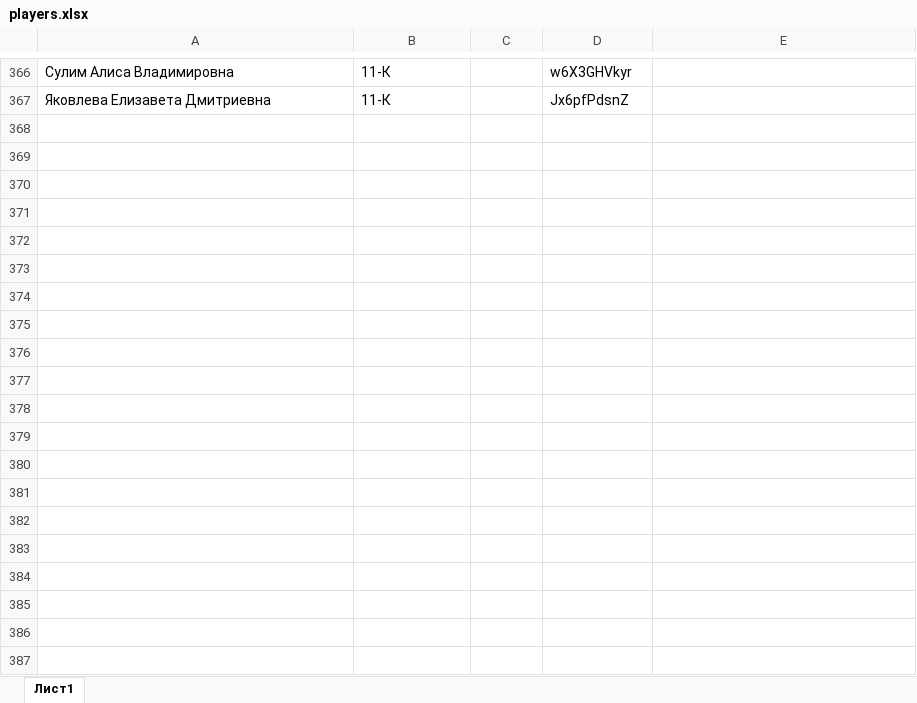
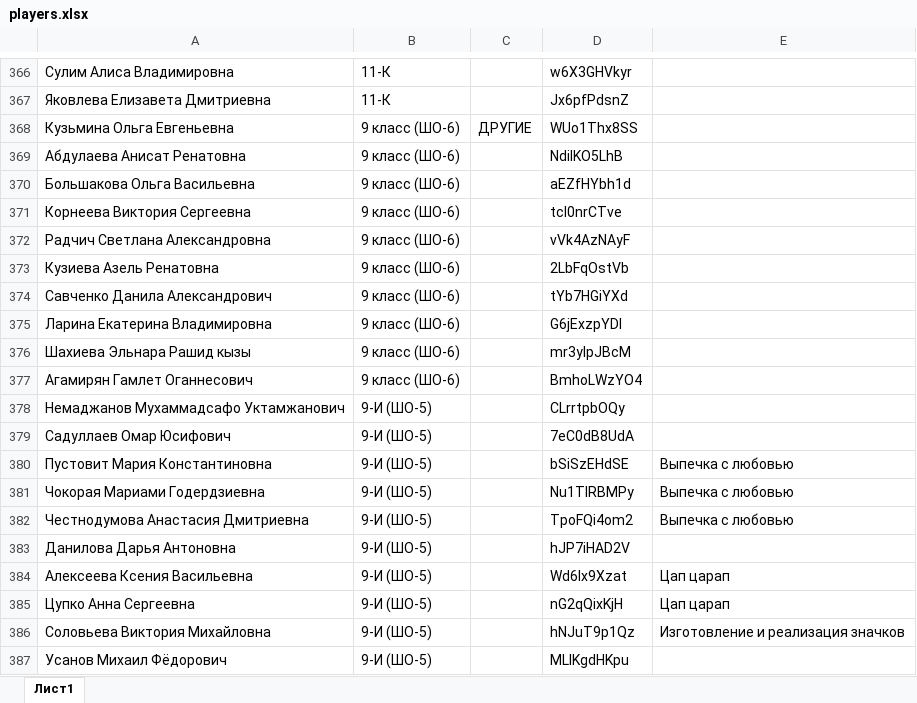
Before and after one commit to blueflyingpanda/Payment, an Excel workbook: players.xlsx, sheet Лист1, drawn as a sheet; only a part is shown, gaps mark what is left out; values as stored, in another font and other column widths than the file's, no borders; the diff covers the shown part only; the diff names each change by its address in the sheet, - before the commit and + after, or states it on an @@ line.

```diff
--- a/players.xlsx (sheet Лист1)
+++ b/players.xlsx (sheet Лист1)
+row 368: Кузьмина Ольга Евгеньевна | 9 класс (ШО-6) | ДРУГИЕ | WUo1Thx8SS
+row 369: Абдулаева Анисат Ренатовна | 9 класс (ШО-6) |  | NdilKO5LhB
+row 370: Большакова Ольга Васильевна | 9 класс (ШО-6) |  | aEZfHYbh1d
+row 371: Корнеева Виктория Сергеевна | 9 класс (ШО-6) |  | tcl0nrCTve
+row 372: Радчич Светлана Александровна | 9 класс (ШО-6) |  | vVk4AzNAyF
+row 373: Кузиева Азель Ренатовна | 9 класс (ШО-6) |  | 2LbFqOstVb
+row 374: Савченко Данила Александрович | 9 класс (ШО-6) |  | tYb7HGiYXd
+row 375: Ларина Екатерина Владимировна | 9 класс (ШО-6) |  | G6jExzpYDI
+row 376: Шахиева Эльнара Рашид кызы | 9 класс (ШО-6) |  | mr3yIpJBcM
+row 377: Агамирян Гамлет Оганнесович | 9 класс (ШО-6) |  | BmhoLWzYO4
+row 378: Немаджанов Мухаммадсафо Уктамжанович | 9-И (ШО-5) |  | CLrrtpbOQy
+row 379: Садуллаев Омар Юсифович | 9-И (ШО-5) |  | 7eC0dB8UdA
+row 380: Пустовит Мария Константиновна | 9-И (ШО-5) |  | bSiSzEHdSE | Выпечка с любовью
+row 381: Чокорая Мариами Годердзиевна | 9-И (ШО-5) |  | Nu1TIRBMPy | Выпечка с любовью
+row 382: Честнодумова Анастасия Дмитриевна | 9-И (ШО-5) |  | TpoFQi4om2 | Выпечка с любовью
+row 383: Данилова Дарья Антоновна | 9-И (ШО-5) |  | hJP7iHAD2V
+row 384: Алексеева Ксения Васильевна | 9-И (ШО-5) |  | Wd6lx9Xzat | Цап царап
+row 385: Цупко Анна Сергеевна | 9-И (ШО-5) |  | nG2qQixKjH | Цап царап
+row 386: Соловьева Виктория Михайловна | 9-И (ШО-5) |  | hNJuT9p1Qz | Изготовление и реализация значков
+row 387: Усанов Михаил Фёдорович | 9-И (ШО-5) |  | MLIKgdHKpu
```
Also changed, not shown: 36 added rows elsewhere in this sheet, 12 other files.
